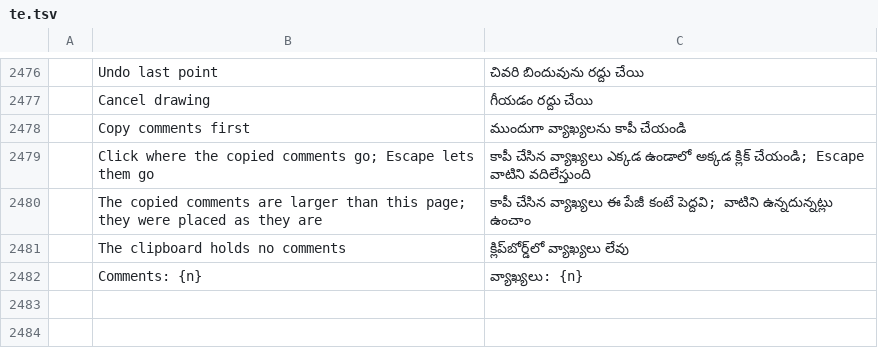
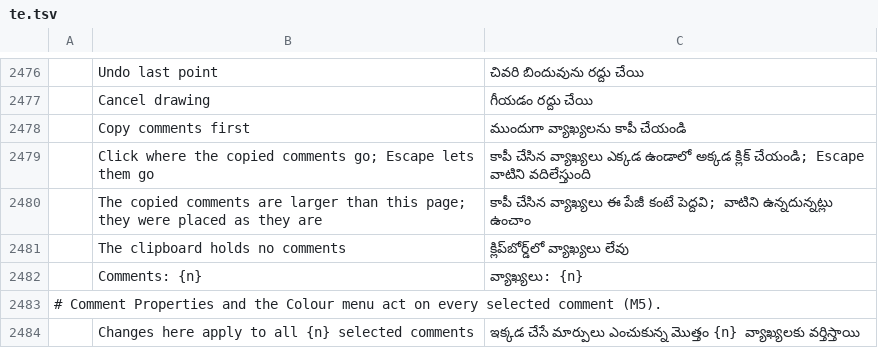
Before and after one commit to FredApps/pdfcraft, a TSV file: crates/ui-egui/src/i18n/te.tsv, drawn as a sheet; only a part is shown, gaps mark what is left out; the diff names each change by its address in the sheet, - before the commit and + after, or states it on an @@ line.

```diff
--- a/crates/ui-egui/src/i18n/te.tsv
+++ b/crates/ui-egui/src/i18n/te.tsv
+row 2483: # Comment Properties and the Colour menu act on every selected comment (M5).
+row 2484:  | Changes here apply to all {n} selected comments | ఇక్కడ చేసే మార్పులు ఎంచుకున్న మొత్తం {n} వ్యాఖ్యలకు వర్తిస్తాయి
```
Also changed, not shown: crates/ui-egui/src/i18n/bg.tsv, crates/ui-egui/src/i18n/el.tsv, 27 other files.
